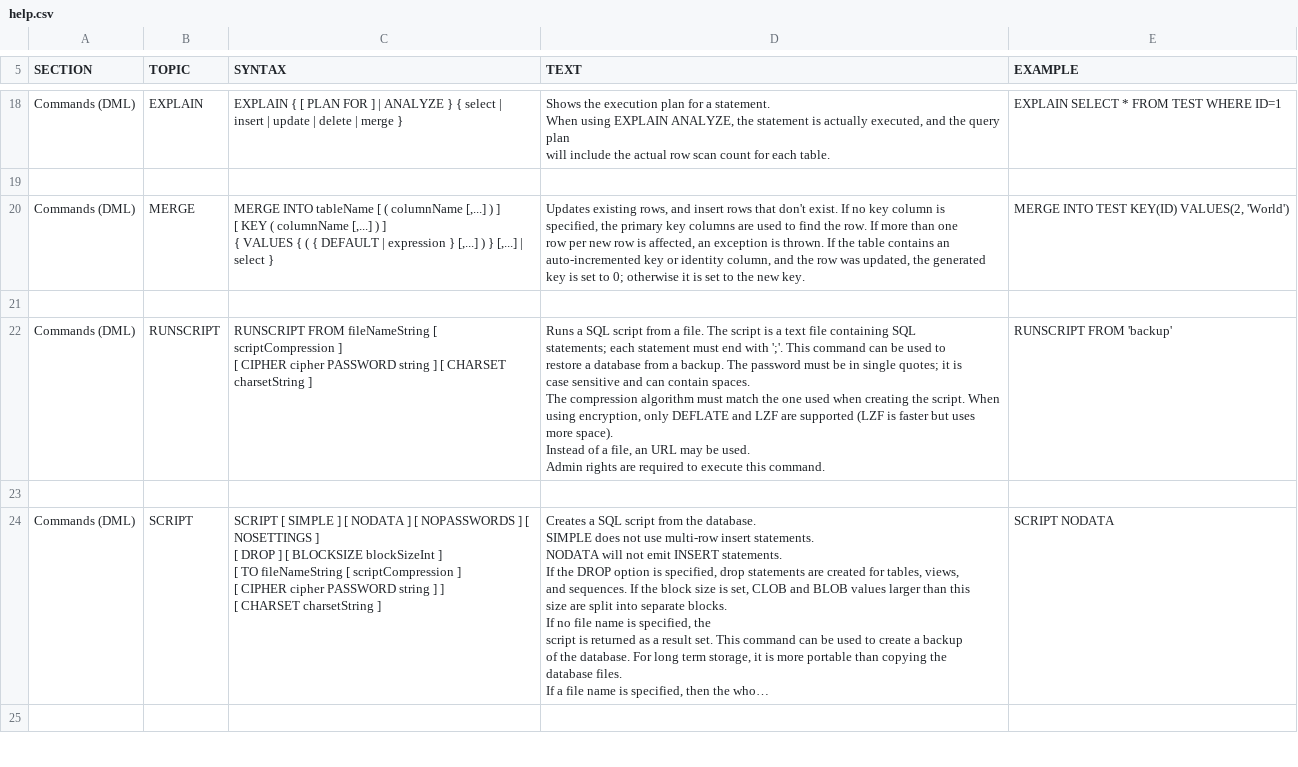
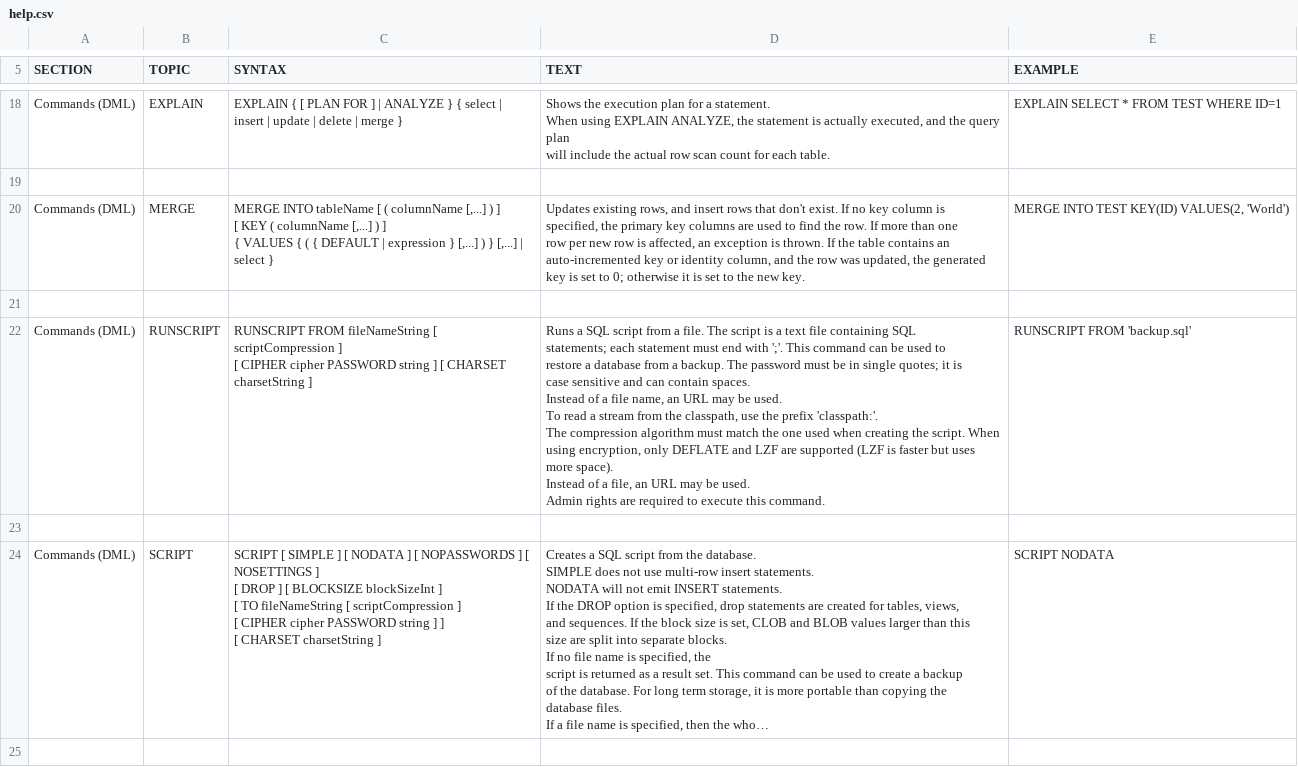
Before and after one commit to yudis/h2database, a CSV file: src/docsrc/help/help.csv, drawn as a sheet; only a part is shown, gaps mark what is left out; long unchanged cells end in …; the diff covers the shown part only.

Commit message:
Reading input streams from the classpath is now supported.
git-svn-id: http://h2database.googlecode.com/svn/trunk/h2@3324 e6896862-9d19-0410-bfb3-e9fa5d50e656

```diff
--- a/src/docsrc/help/help.csv
+++ b/src/docsrc/help/help.csv
@@ -117,19 +117,22 @@ MERGE INTO TEST KEY(ID) VALUES(2, 'World')
 
-"Commands (DML)","RUNSCRIPT","
-RUNSCRIPT FROM fileNameString [ scriptCompression ]
-[ CIPHER cipher PASSWORD string ] [ CHARSET charsetString ]
-","
-Runs a SQL script from a file. The script is a text file containing SQL
-statements; each statement must end with ';'. This command can be used to
-restore a database from a backup. The password must be in single quotes; it is
-case sensitive and can contain spaces.
-
-The compression algorithm must match the one used when creating the script. When
-using encryption, only DEFLATE and LZF are supported (LZF is faster but uses more space).
-Instead of a file, an URL may be used.
-
-Admin rights are required to execute this command.
-","
-RUNSCRIPT FROM 'backup'
-"
+"Commands (DML)","RUNSCRIPT","
+RUNSCRIPT FROM fileNameString [ scriptCompression ]
+[ CIPHER cipher PASSWORD string ] [ CHARSET charsetString ]
+","
+Runs a SQL script from a file. The script is a text file containing SQL
+statements; each statement must end with ';'. This command can be used to
+restore a database from a backup. The password must be in single quotes; it is
+case sensitive and can contain spaces.
+
+Instead of a file name, an URL may be used.
+To read a stream from the classpath, use the prefix 'classpath:'.
+
+The compression algorithm must match the one used when creating the script. When
+using encryption, only DEFLATE and LZF are supported (LZF is faster but uses more space).
+Instead of a file, an URL may be used.
+
+Admin rights are required to execute this command.
+","
+RUNSCRIPT FROM 'backup.sql'
+"
 
```
Also changed, not shown: 3 edited cells elsewhere in this file, 3 other files.
